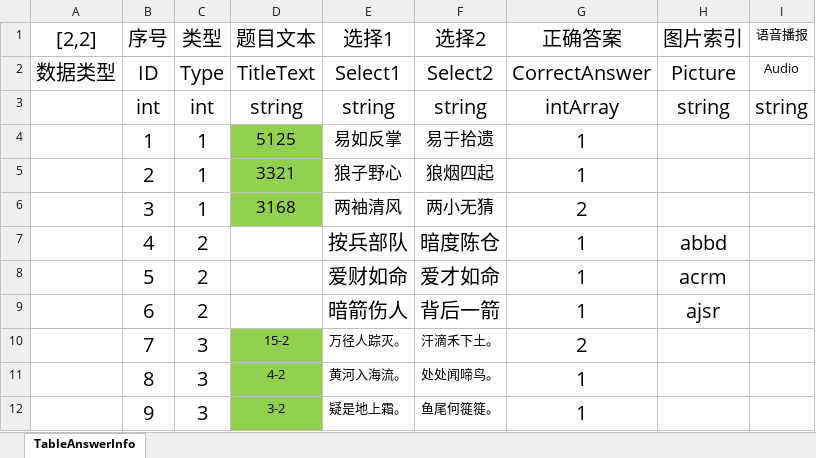
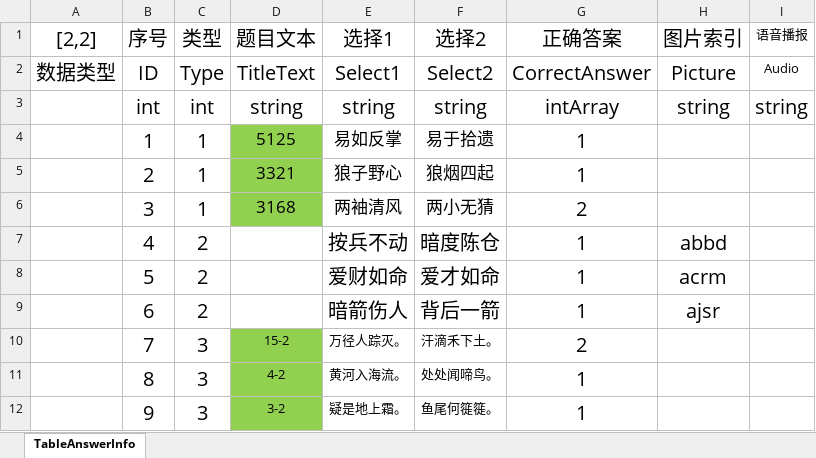
Before and after one commit to Shyf258/AnswerGame, an Excel workbook: Client/Table/Level/成语答题.xlsx, sheet TableAnswerInfo, drawn as a sheet; only a part is shown; values as stored, in another font and other column widths than the file's, no borders; the diff names each change by its address in the sheet, - before the commit and + after, or states it on an @@ line.

Commit message:
更新表

```diff
--- a/Client/Table/Level/成语答题.xlsx (sheet TableAnswerInfo)
+++ b/Client/Table/Level/成语答题.xlsx (sheet TableAnswerInfo)
-E7 (选择1): 按兵部队
+E7 (选择1): 按兵不动
```
